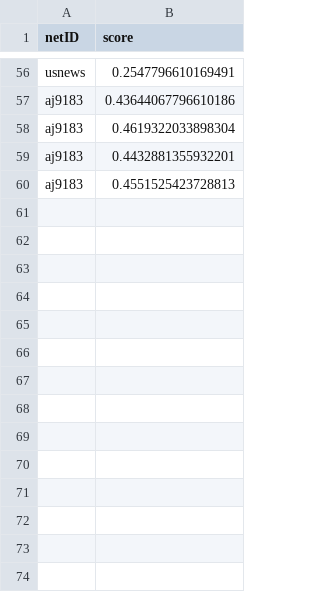
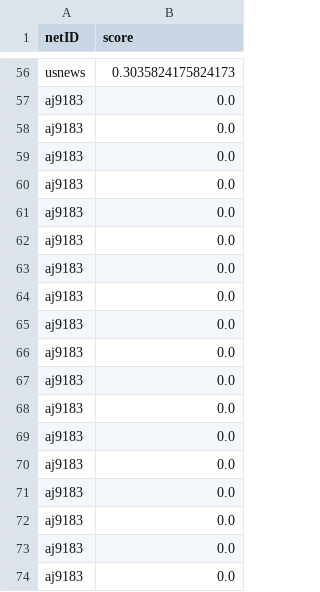
Before and after one commit to AJiang25/SD1, a CSV file: results.csv, drawn as a sheet; only a part is shown, gaps mark what is left out; the diff covers the shown part only; the diff names each change by its address in the sheet, - before the commit and + after, or states it on an @@ line.

```diff
--- a/results.csv
+++ b/results.csv
-B56 (score): 0.2547796610169491
+B56 (score): 0.3035824175824173
-B57 (score): 0.43644067796610186
+B57 (score): 0.0
-B58 (score): 0.4619322033898304
+B58 (score): 0.0
-B59 (score): 0.4432881355932201
+B59 (score): 0.0
-B60 (score): 0.4551525423728813
+B60 (score): 0.0
+row 61: aj9183 | 0.0
+row 62: aj9183 | 0.0
+row 63: aj9183 | 0.0
+row 64: aj9183 | 0.0
+row 65: aj9183 | 0.0
+row 66: aj9183 | 0.0
+row 67: aj9183 | 0.0
+row 68: aj9183 | 0.0
+row 69: aj9183 | 0.0
+row 70: aj9183 | 0.0
+row 71: aj9183 | 0.0
+row 72: aj9183 | 0.0
+row 73: aj9183 | 0.0
+row 74: aj9183 | 0.0
```
Also changed, not shown: 18 added rows and 54 edited cells elsewhere in this file, 3 other files.
